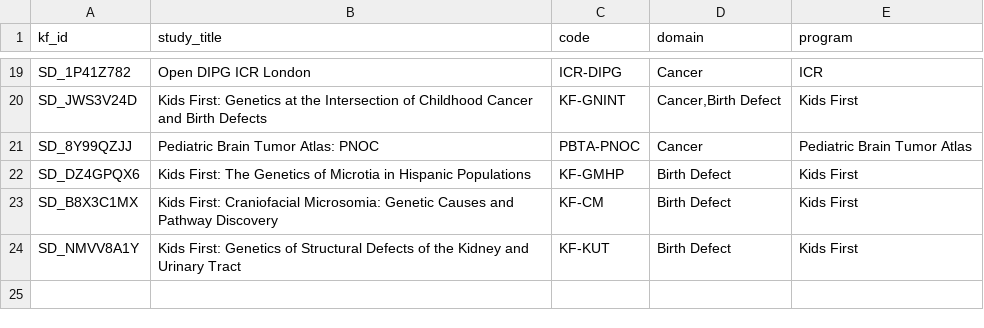
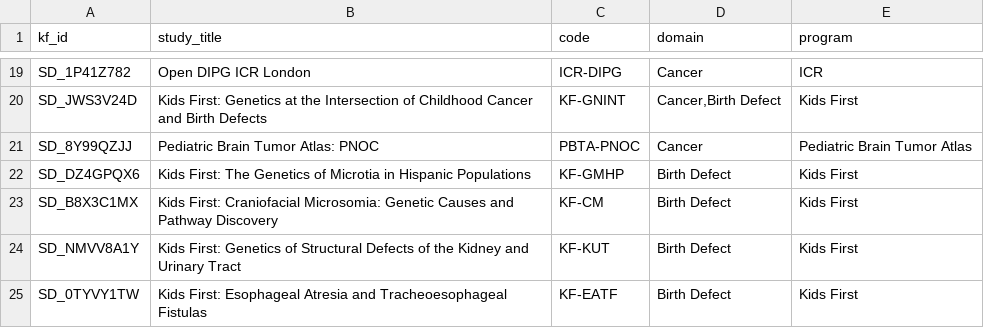
Before and after one commit to kids-first/kf-portal-etl, a TSV file: kf-portal-etl-docker/studies_short_name.tsv, drawn as a sheet; only a part is shown, gaps mark what is left out.

Commit message:
update study codes

```diff
--- a/kf-portal-etl-docker/studies_short_name.tsv
+++ b/kf-portal-etl-docker/studies_short_name.tsv
@@ -24 +24,2 @@ SD_B8X3C1MX	Kids First: Craniofacial Microsomia: Genetic Causes and Pathway Disc
 SD_NMVV8A1Y	Kids First: Genetics of Structural Defects of the Kidney and Urinary Tract	KF-KUT	Birth Defect	Kids First
+SD_0TYVY1TW	Kids First: Esophageal Atresia and Tracheoesophageal Fistulas	KF-EATF	Birth Defect	Kids First
```
Also changed, not shown: 1 other file.
